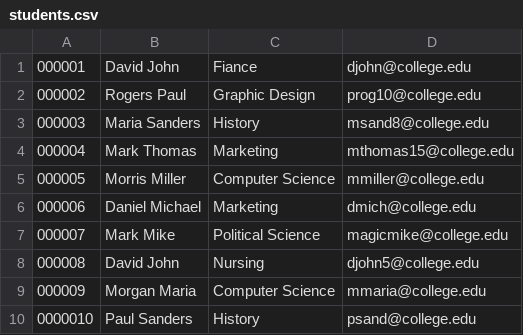
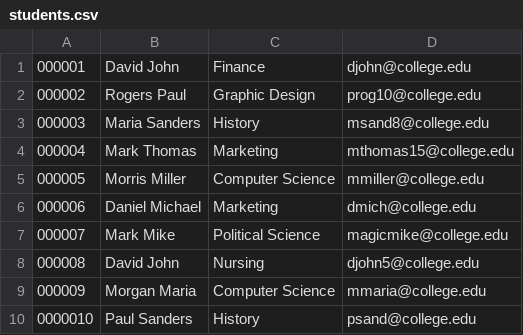
Before and after one commit to mijaz18/Database-Files-InternWiz, a CSV file: students.csv, drawn as a sheet.

```diff
--- a/students.csv
+++ b/students.csv
@@ -1,2 +1,2 @@
-000001, David John, Fiance, djohn@college.edu
+000001, David John, Finance, djohn@college.edu
 000002, Rogers Paul, Graphic Design, prog10@college.edu
```
Also changed, not shown: 2 other files.
